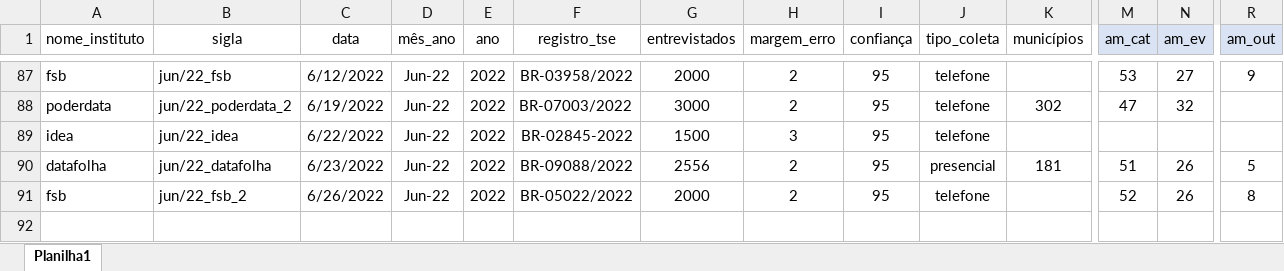
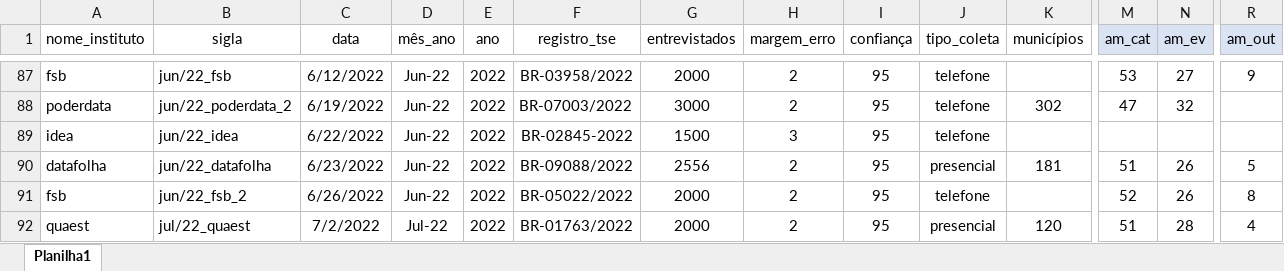
Before and after one commit to andregerardi/app-agregador-pesquisas, an Excel workbook: resultados_pesquisas_lula_bolsonaro_religião.xlsx, sheet Planilha1, drawn as a sheet; only a part is shown, gaps mark what is left out; values as stored, in another font and other column widths than the file's, no borders; rows hold the shown columns only; the diff names each change by its address in the sheet, - before the commit and + after, or states it on an @@ line.

```diff
--- a/resultados_pesquisas_lula_bolsonaro_religião.xlsx (sheet Planilha1)
+++ b/resultados_pesquisas_lula_bolsonaro_religião.xlsx (sheet Planilha1)
+row 92: quaest | jul/22_quaest | 7/2/2022 | Jul-22 | 2022 | BR-01763/2022 | 2000 | 2 | 95 | presencial | 120 | 51 | 28 | 4
```
Also changed, not shown: 1 other file.
